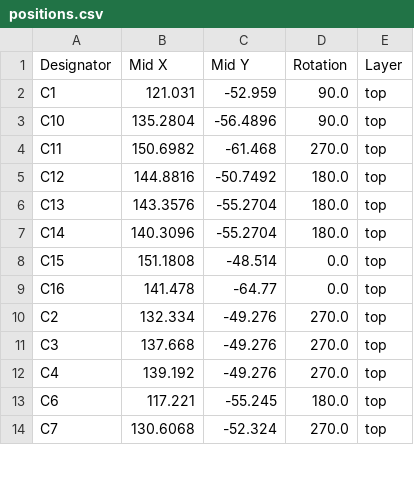
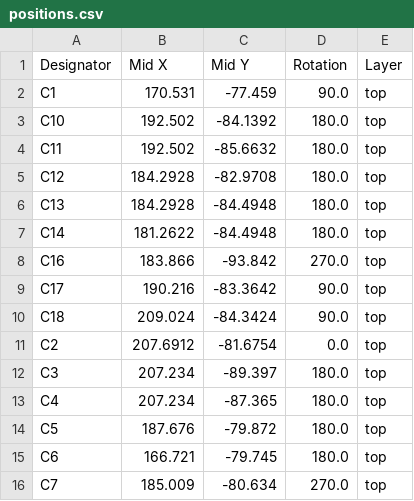
Before and after one commit to MuffinKing-jpeg/DRP.004, a CSV file: production/positions.csv, drawn as a sheet; only a part is shown; the diff covers the shown part only.

```diff
--- a/production/positions.csv
+++ b/production/positions.csv
@@ -1,14 +1,16 @@
 Designator,Mid X,Mid Y,Rotation,Layer
-C1,121.031,-52.959,90.0,top
-C10,135.2804,-56.4896,90.0,top
-C11,150.6982,-61.468,270.0,top
-C12,144.8816,-50.7492,180.0,top
-C13,143.3576,-55.2704,180.0,top
-C14,140.3096,-55.2704,180.0,top
-C15,151.1808,-48.514,0.0,top
-C16,141.478,-64.77,0.0,top
-C2,132.334,-49.276,270.0,top
-C3,137.668,-49.276,270.0,top
-C4,139.192,-49.276,270.0,top
-C6,117.221,-55.245,180.0,top
-C7,130.6068,-52.324,270.0,top
+C1,170.531,-77.459,90.0,top
+C10,192.502,-84.1392,180.0,top
+C11,192.502,-85.6632,180.0,top
+C12,184.2928,-82.9708,180.0,top
+C13,184.2928,-84.4948,180.0,top
+C14,181.2622,-84.4948,180.0,top
+C16,183.866,-93.842,270.0,top
+C17,190.216,-83.3642,90.0,top
+C18,209.024,-84.3424,90.0,top
+C2,207.6912,-81.6754,0.0,top
+C3,207.234,-89.397,180.0,top
+C4,207.234,-87.365,180.0,top
+C5,187.676,-79.872,180.0,top
+C6,166.721,-79.745,180.0,top
+C7,185.009,-80.634,270.0,top
```
Also changed, not shown: 3 added rows, 2 removed rows and 111 edited cells elsewhere in this file, production/bom.csv, production/designators.csv, 9 other files.
